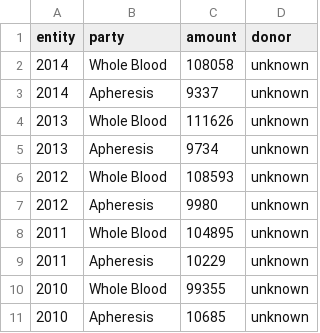
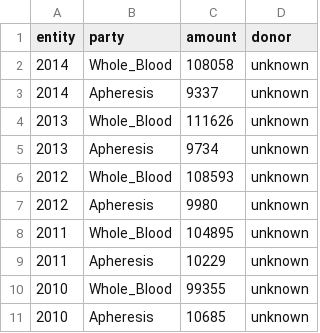
Before and after one commit to TasoulasTheofanis/D3js-uk-political-donations, a CSV file: data/BloodDonation.csv, drawn as a sheet.

Commit message:
Update BloodDonation.csv

```diff
--- a/data/BloodDonation.csv
+++ b/data/BloodDonation.csv
@@ -1,11 +1,11 @@
 entity,	party,	amount, donor
-2014,	Whole Blood,	108058, unknown
+2014,	Whole_Blood,	108058, unknown
 2014,	Apheresis,	9337, unknown
-2013,	Whole Blood,	111626, unknown
+2013,	Whole_Blood,	111626, unknown
 2013,	Apheresis,	9734, unknown
-2012,	Whole Blood,	108593, unknown
+2012,	Whole_Blood,	108593, unknown
 2012,	Apheresis,	9980, unknown
-2011,	Whole Blood,	104895, unknown
+2011,	Whole_Blood,	104895, unknown
 2011,	Apheresis,	10229, unknown
-2010,	Whole Blood,	99355, unknown
+2010,	Whole_Blood,	99355, unknown
 2010,	Apheresis,	10685, unknown
```
